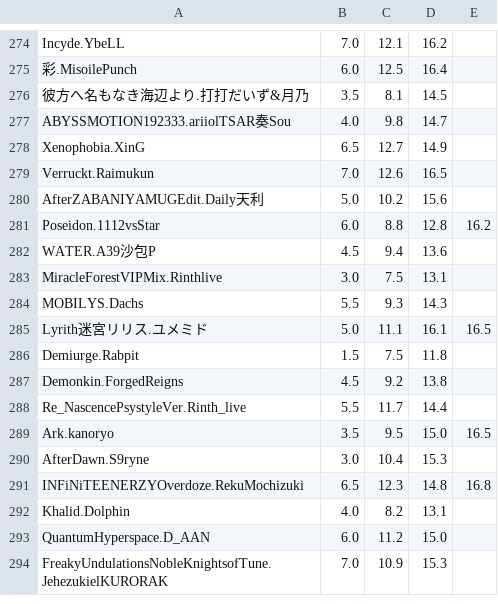
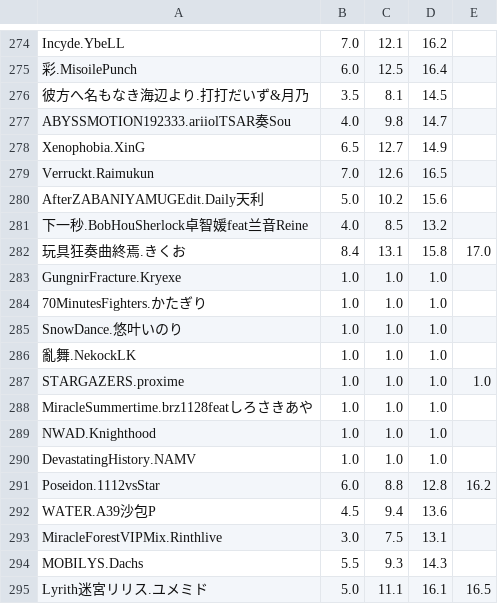
Before and after one commit to mokurin000/Phigros_Resource, a TSV file: difficulty.tsv, drawn as a sheet; only a part is shown, gaps mark what is left out; the shorter side is filled out with more unchanged rows; the diff names each change by its address in the sheet, - before the commit and + after, or states it on an @@ line.

```diff
--- a/difficulty.tsv
+++ b/difficulty.tsv
+row 281: 下一秒.BobHouSherlock卓智媛feat兰音Reine | 4.0 | 8.5 | 13.2
+row 282: 玩具狂奏曲終焉.きくお | 8.4 | 13.1 | 15.8 | 17.0
+row 283: GungnirFracture.Kryexe | 1.0 | 1.0 | 1.0
+row 284: 70MinutesFighters.かたぎり | 1.0 | 1.0 | 1.0
+row 285: SnowDance.悠叶いのり | 1.0 | 1.0 | 1.0
+row 286: 亂舞.NekockLK | 1.0 | 1.0 | 1.0
+row 287: STARGAZERS.proxime | 1.0 | 1.0 | 1.0 | 1.0
+row 288: MiracleSummertime.brz1128featしろさきあや | 1.0 | 1.0 | 1.0
+row 289: NWAD.Knighthood | 1.0 | 1.0 | 1.0
+row 290: DevastatingHistory.NAMV | 1.0 | 1.0 | 1.0
```
Also changed, not shown: info.tsv, 3 other files.
